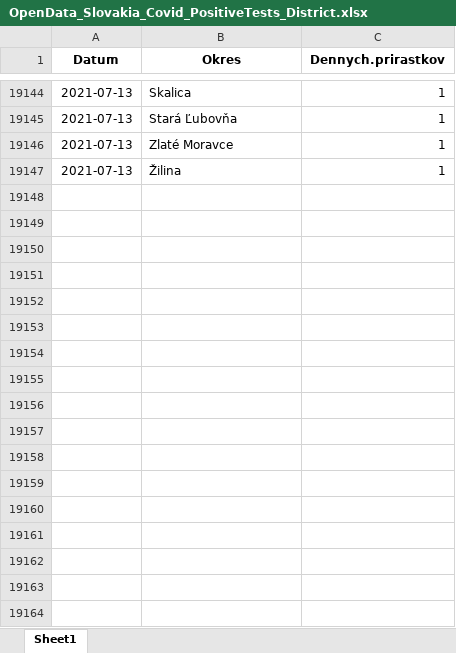
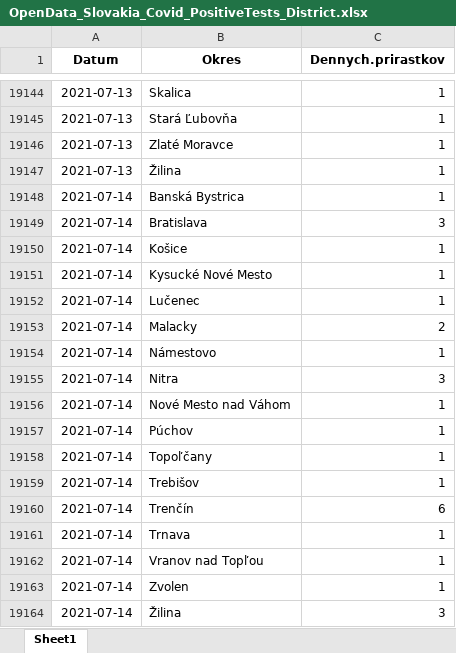
Before and after one commit to Institut-zdravotnych-analyz/covid19-data, an Excel workbook: PCR_Tests/OpenData_Slovakia_Covid_PositiveTests_District.xlsx, sheet Sheet1, drawn as a sheet; only a part is shown, gaps mark what is left out; values as stored, in another font and other column widths than the file's, no borders; the diff names each change by its address in the sheet, - before the commit and + after, or states it on an @@ line.

```diff
--- a/PCR_Tests/OpenData_Slovakia_Covid_PositiveTests_District.xlsx (sheet Sheet1)
+++ b/PCR_Tests/OpenData_Slovakia_Covid_PositiveTests_District.xlsx (sheet Sheet1)
+row 19148: 2021-07-14 | Banská Bystrica | 1
+row 19149: 2021-07-14 | Bratislava | 3
+row 19150: 2021-07-14 | Košice | 1
+row 19151: 2021-07-14 | Kysucké Nové Mesto | 1
+row 19152: 2021-07-14 | Lučenec | 1
+row 19153: 2021-07-14 | Malacky | 2
+row 19154: 2021-07-14 | Námestovo | 1
+row 19155: 2021-07-14 | Nitra | 3
+row 19156: 2021-07-14 | Nové Mesto nad Váhom | 1
+row 19157: 2021-07-14 | Púchov | 1
+row 19158: 2021-07-14 | Topoľčany | 1
+row 19159: 2021-07-14 | Trebišov | 1
+row 19160: 2021-07-14 | Trenčín | 6
+row 19161: 2021-07-14 | Trnava | 1
+row 19162: 2021-07-14 | Vranov nad Topľou | 1
+row 19163: 2021-07-14 | Zvolen | 1
+row 19164: 2021-07-14 | Žilina | 3
```
Also changed, not shown: AG_Tests/OpenData_Slovakia_Covid_AgTests_District.xlsx, DailyStats/OpenData_Slovakia_Covid_DailyStats.xlsx, 20 other files.
